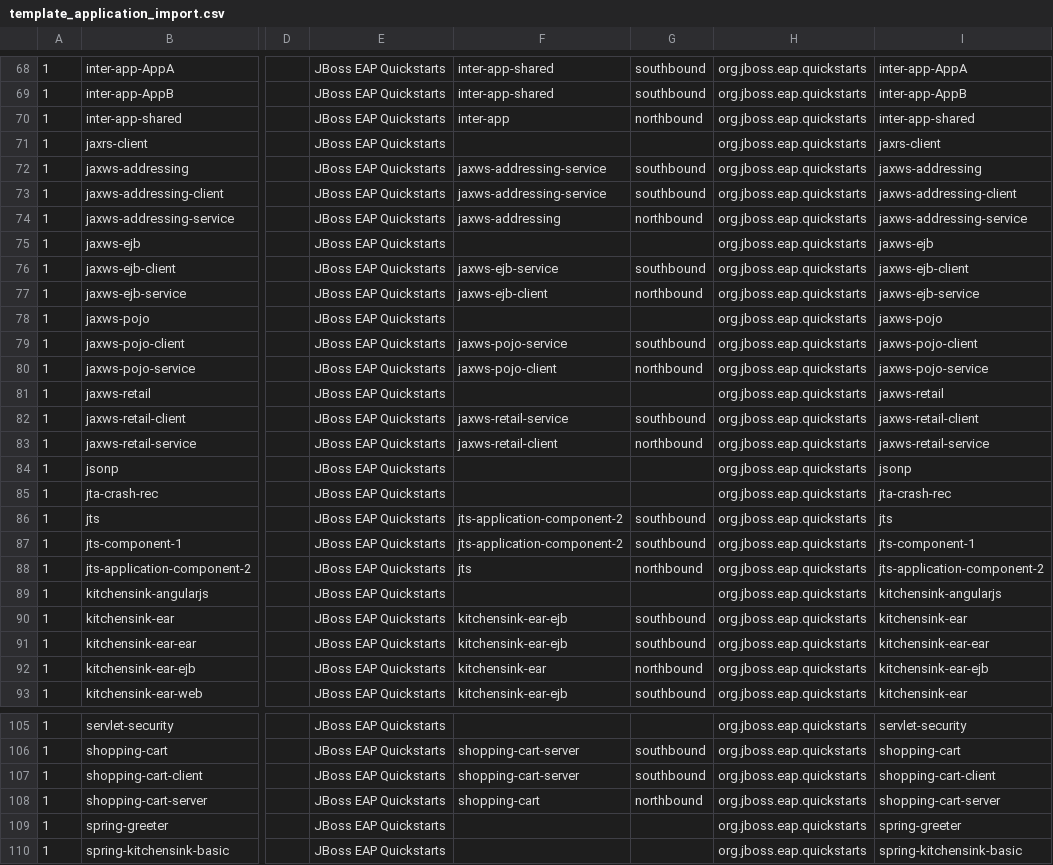
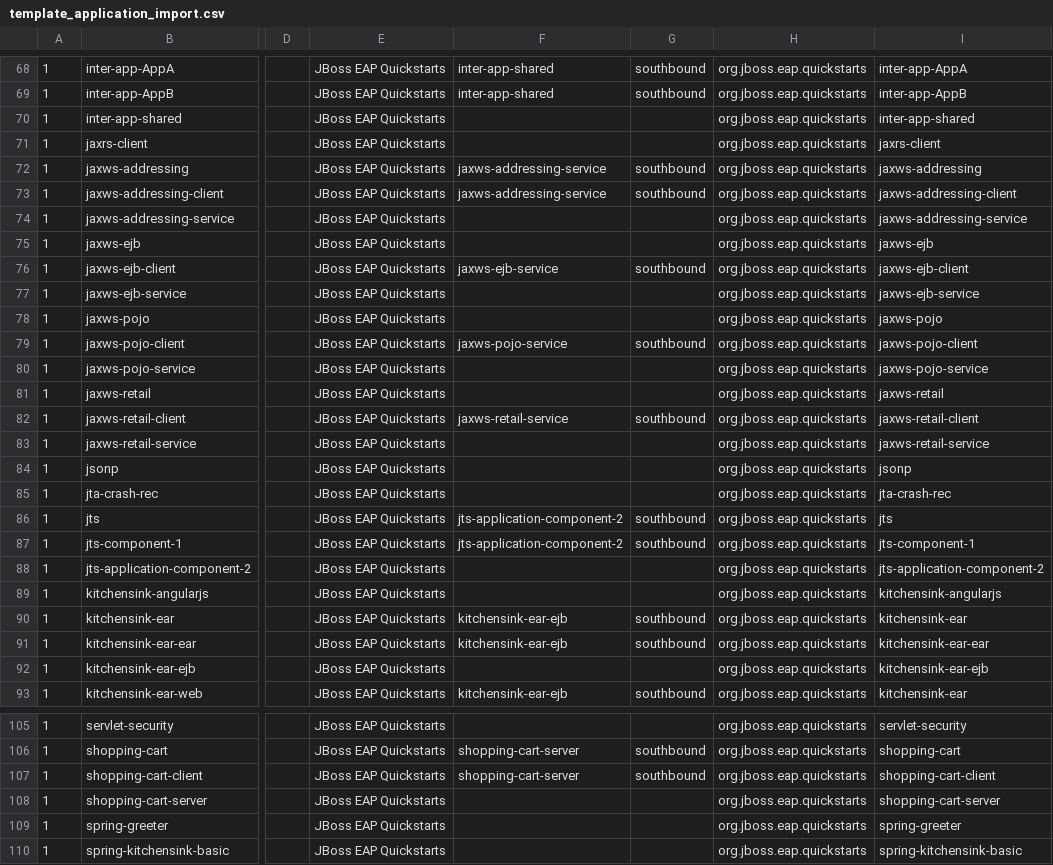
Before and after one commit to jcordes73/mta-use-cases, a CSV file: mta-ui/template_application_import.csv, drawn as a sheet; only a part is shown, gaps mark what is left out; the diff covers the shown part only; the diff names each change by its address in the sheet, - before the commit and + after, or states it on an @@ line.

```diff
--- a/mta-ui/template_application_import.csv
+++ b/mta-ui/template_application_import.csv
-F70: inter-app
+F70: (empty)
-G70: northbound
+G70: (empty)
-F74: jaxws-addressing
+F74: (empty)
-G74: northbound
+G74: (empty)
-F77: jaxws-ejb-client
+F77: (empty)
-G77: northbound
+G77: (empty)
-F80: jaxws-pojo-client
+F80: (empty)
-G80: northbound
+G80: (empty)
-F83: jaxws-retail-client
+F83: (empty)
-G83: northbound
+G83: (empty)
-F88: jts
+F88: (empty)
-G88: northbound
+G88: (empty)
-F92: kitchensink-ear
+F92: (empty)
-G92: northbound
+G92: (empty)
-F108: shopping-cart
+F108: (empty)
-G108: northbound
+G108: (empty)
```
Also changed, not shown: 8 edited cells elsewhere in this file, 3 other files.
